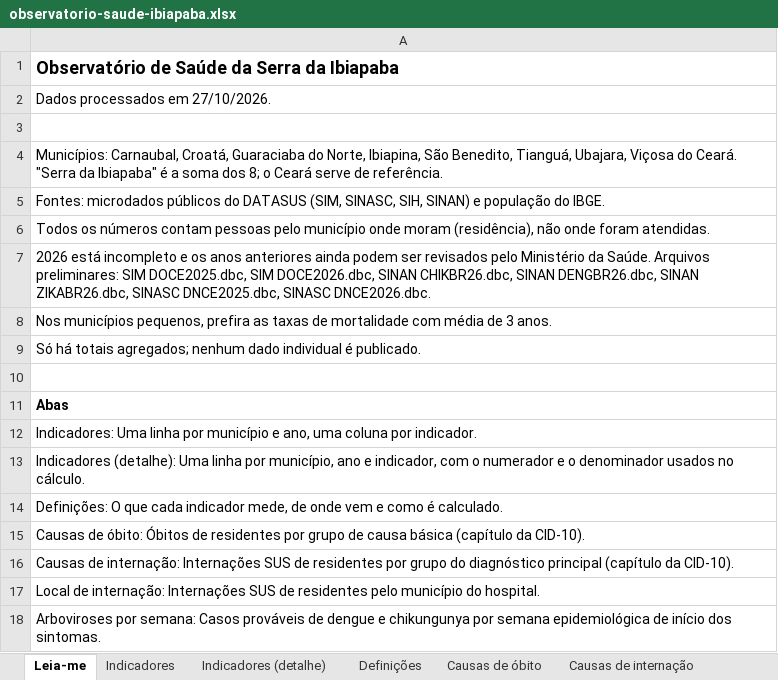
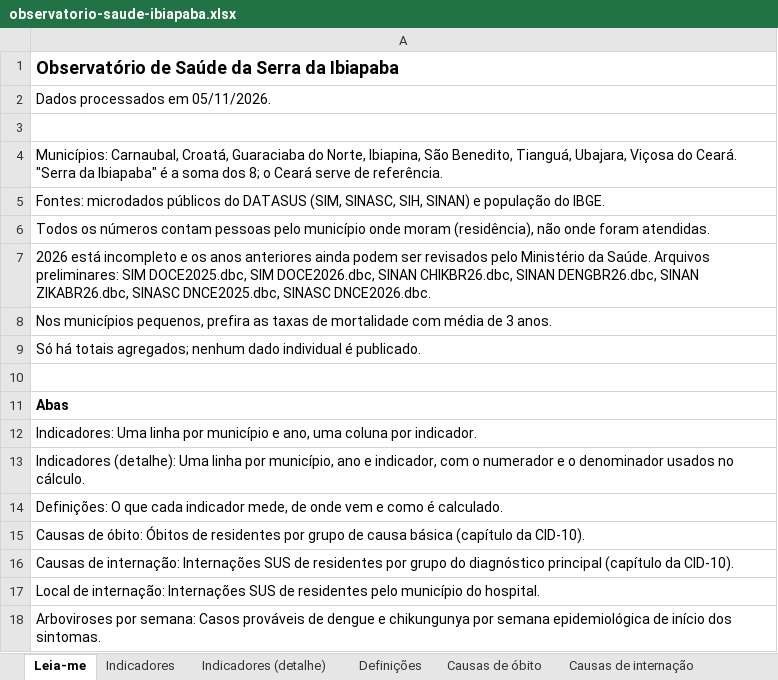
Before and after one commit to rickalves/ibisaude, an Excel workbook: web/public/dados/planilhas/observatorio-saude-ibiapaba.xlsx, sheet Leia-me, drawn as a sheet; values as stored, in another font and other column widths than the file's, no borders; the diff names each change by its address in the sheet, - before the commit and + after, or states it on an @@ line.

```diff
--- a/web/public/dados/planilhas/observatorio-saude-ibiapaba.xlsx (sheet Leia-me)
+++ b/web/public/dados/planilhas/observatorio-saude-ibiapaba.xlsx (sheet Leia-me)
-A2: Dados processados em 27/10/2026.
+A2: Dados processados em 05/11/2026.
```
Also changed, not shown: sheet Arboviroses por semana, sheet Indicadores (detalhe), sheet Indicadores, 12 other files.
